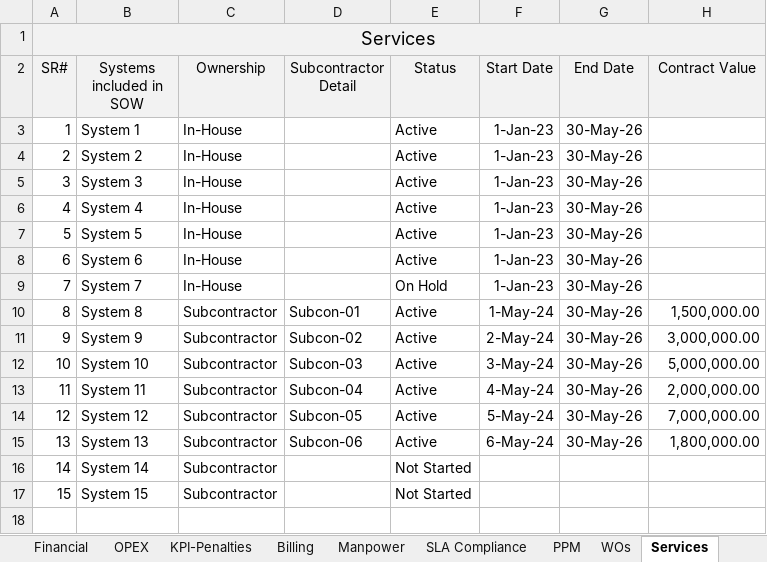
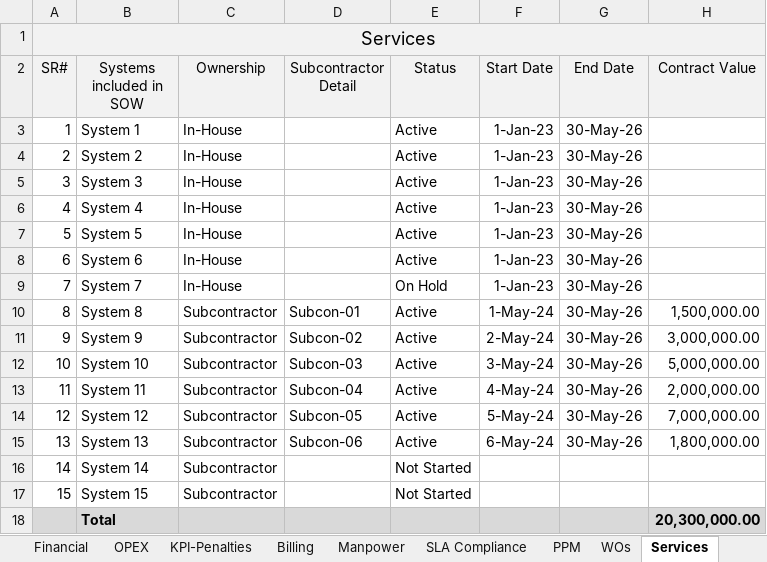
Before and after one commit to YahyaChaker/business-dashboard, an Excel workbook: public/Project Performance Template.xlsx, sheet Services, drawn as a sheet; values as stored, in another font and other column widths than the file's, no borders; the diff names each change by its address in the sheet, - before the commit and + after, or states it on an @@ line.

```diff
--- a/public/Project Performance Template.xlsx (sheet Services)
+++ b/public/Project Performance Template.xlsx (sheet Services)
+row 18:  | Total |  |  |  |  |  | 20,300,000.00
```
Also changed, not shown: sheet Subcontractors, other sheet tabs, formulas that keep their value, 4 other files.
